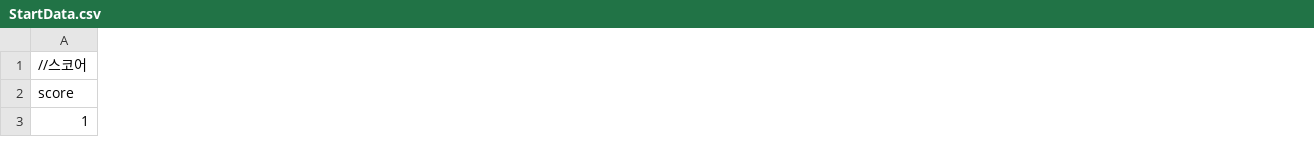
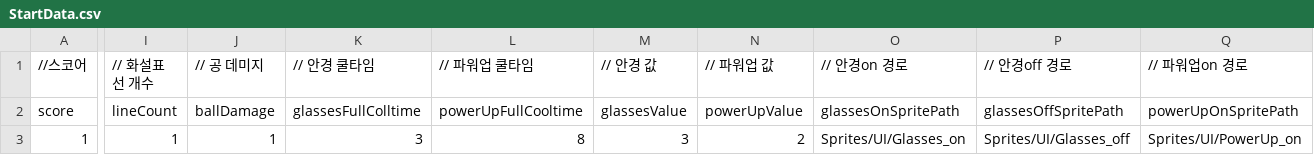
Before and after one commit to Tloz-link/unity-hamtori-swipe, a CSV file: Assets/Resources/Data/Excel/StartData.csv, drawn as a sheet; only a part is shown, gaps mark what is left out; the diff covers the shown part only; the diff names each change by its address in the sheet, - before the commit and + after, or states it on an @@ line.

```diff
--- a/Assets/Resources/Data/Excel/StartData.csv
+++ b/Assets/Resources/Data/Excel/StartData.csv
+column I (// 화설표 선 개수), rows 2-3: lineCount | 1
+column J (// 공 데미지), rows 2-3: ballDamage | 1
+column K (// 안경 쿨타임), rows 2-3: glassesFullColltime | 3
+column L (// 파워업 쿨타임), rows 2-3: powerUpFullCooltime | 8
+column M (// 안경 값), rows 2-3: glassesValue | 3
+column N (// 파워업 값), rows 2-3: powerUpValue | 2
+column O (// 안경on 경로), rows 2-3: glassesOnSpritePath | Sprites/UI/Glasses_on
+column P (// 안경off 경로), rows 2-3: glassesOffSpritePath | Sprites/UI/Glasses_off
+column Q (// 파워업on 경로), rows 2-3: powerUpOnSpritePath | Sprites/UI/PowerUp_on
```
Also changed, not shown: 1 added column elsewhere in this file, 45 other files.
